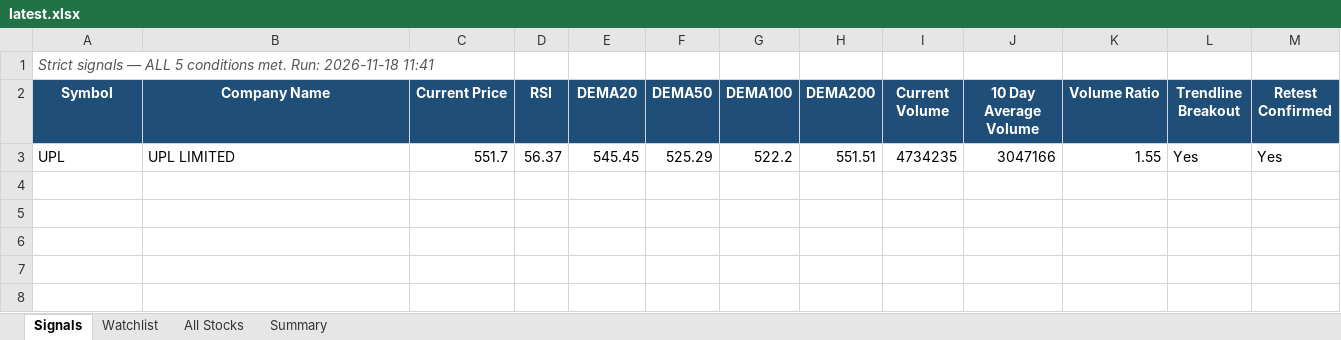
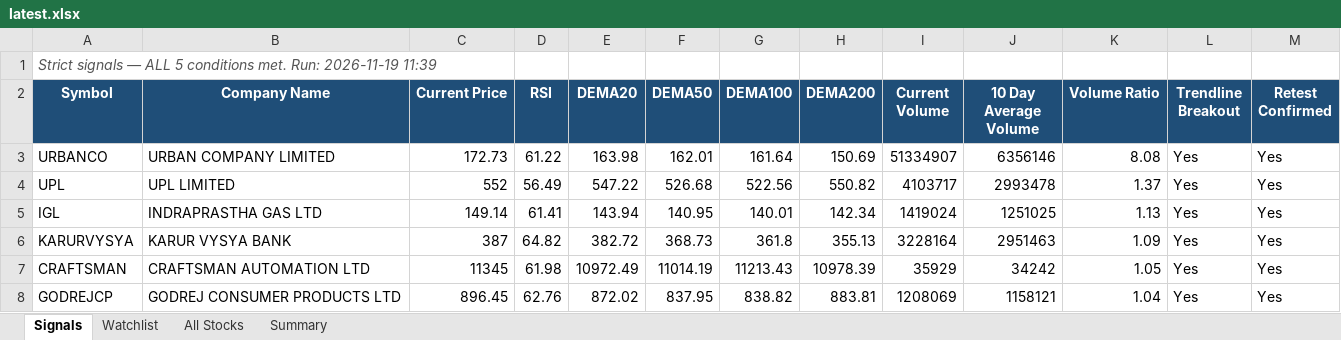
Before and after one commit to atharvagrawal28/breakout-scanner, an Excel workbook: results/latest.xlsx, sheet Signals, drawn as a sheet; values as stored, in another font and other column widths than the file's, no borders; addresses are those after the commit; the diff names each change by its address in the sheet, - before the commit and + after, or states it on an @@ line.

```diff
--- a/results/latest.xlsx (sheet Signals)
+++ b/results/latest.xlsx (sheet Signals)
-A1 (Symbol): …met. Run: 2026-11-18 11:41
+A1 (Symbol): …met. Run: 2026-11-19 11:39
+row 3: URBANCO | URBAN COMPANY LIMITED | 172.73 | 61.22 | 163.98 | 162.01 | 161.64 | 150.69 | 51334907 | 6356146 | 8.08 | Yes | Yes
-C4 (Current Price): 551.7
+C4 (Current Price): 552
-D4 (RSI): 56.37
+D4 (RSI): 56.49
-E4 (DEMA20): 545.45
+E4 (DEMA20): 547.22
-F4 (DEMA50): 525.29
+F4 (DEMA50): 526.68
-G4 (DEMA100): 522.2
+G4 (DEMA100): 522.56
-H4 (DEMA200): 551.51
+H4 (DEMA200): 550.82
-I4 (Current Volume): 4734235
+I4 (Current Volume): 4103717
-J4 (10 Day Average Volume): 3047166
+J4 (10 Day Average Volume): 2993478
-K4 (Volume Ratio): 1.55
+K4 (Volume Ratio): 1.37
+row 5: IGL | INDRAPRASTHA GAS LTD | 149.14 | 61.41 | 143.94 | 140.95 | 140.01 | 142.34 | 1419024 | 1251025 | 1.13 | Yes | Yes
+row 6: KARURVYSYA | KARUR VYSYA BANK | 387 | 64.82 | 382.72 | 368.73 | 361.8 | 355.13 | 3228164 | 2951463 | 1.09 | Yes | Yes
+row 7: CRAFTSMAN | CRAFTSMAN AUTOMATION LTD | 11345 | 61.98 | 10972.49 | 11014.19 | 11213.43 | 10978.39 | 35929 | 34242 | 1.05 | Yes | Yes
+row 8: GODREJCP | GODREJ CONSUMER PRODUCTS LTD | 896.45 | 62.76 | 872.02 | 837.95 | 838.82 | 883.81 | 1208069 | 1158121 | 1.04 | Yes | Yes
```
Also changed, not shown: sheet All Stocks, sheet Watchlist, sheet Summary, 4 other files.
